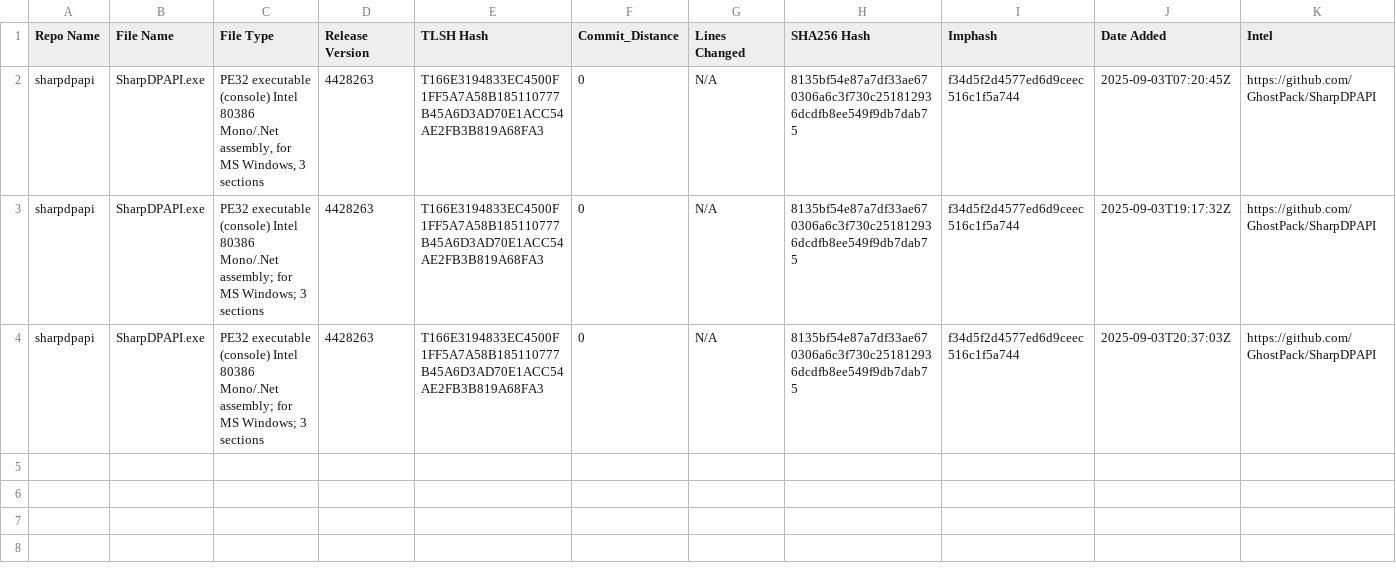
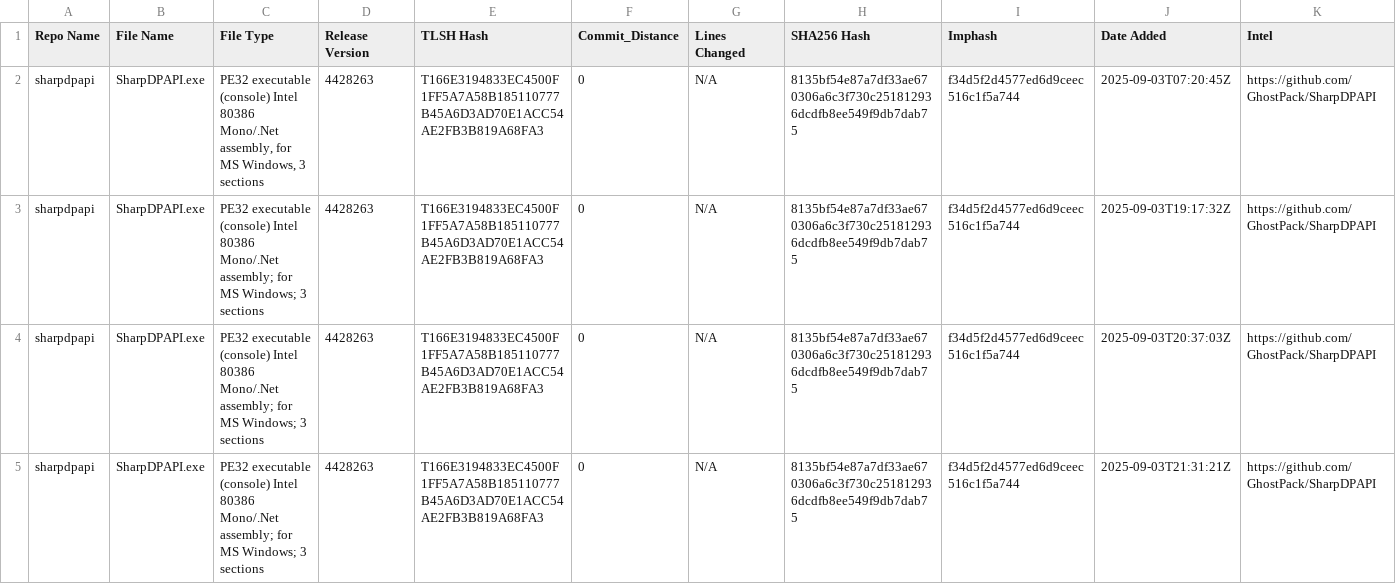
Before and after one commit to Magonia-Research/CelesTLSH-Hashes, a CSV file: sharpdpapi/sharpdpapi_tlsh_hashes.csv, drawn as a sheet; the diff names each change by its address in the sheet, - before the commit and + after, or states it on an @@ line.

Commit message:
Updated TLSH CSV for sharpdpapi

```diff
--- a/sharpdpapi/sharpdpapi_tlsh_hashes.csv
+++ b/sharpdpapi/sharpdpapi_tlsh_hashes.csv
+row 5: sharpdpapi | SharpDPAPI.exe | PE32 executable (console) Intel 80386 Mono/.Net assembly; for MS Windows; 3 sections | 4428263 | T166E3194833EC4500F1FF5A7A58B185110777B45A6D3AD70E1ACC54AE2FB3B819A68FA3 | 0 | N/A | 8135bf54e87a7df33ae670306a6c3f730c251812936dcdfb8ee549f9db7dab75 | f34d5f2d4577ed6d9ceec516c1f5a744 | 2025-09-03T21:31:21Z | https://github.com/GhostPack/SharpDPAPI
```
